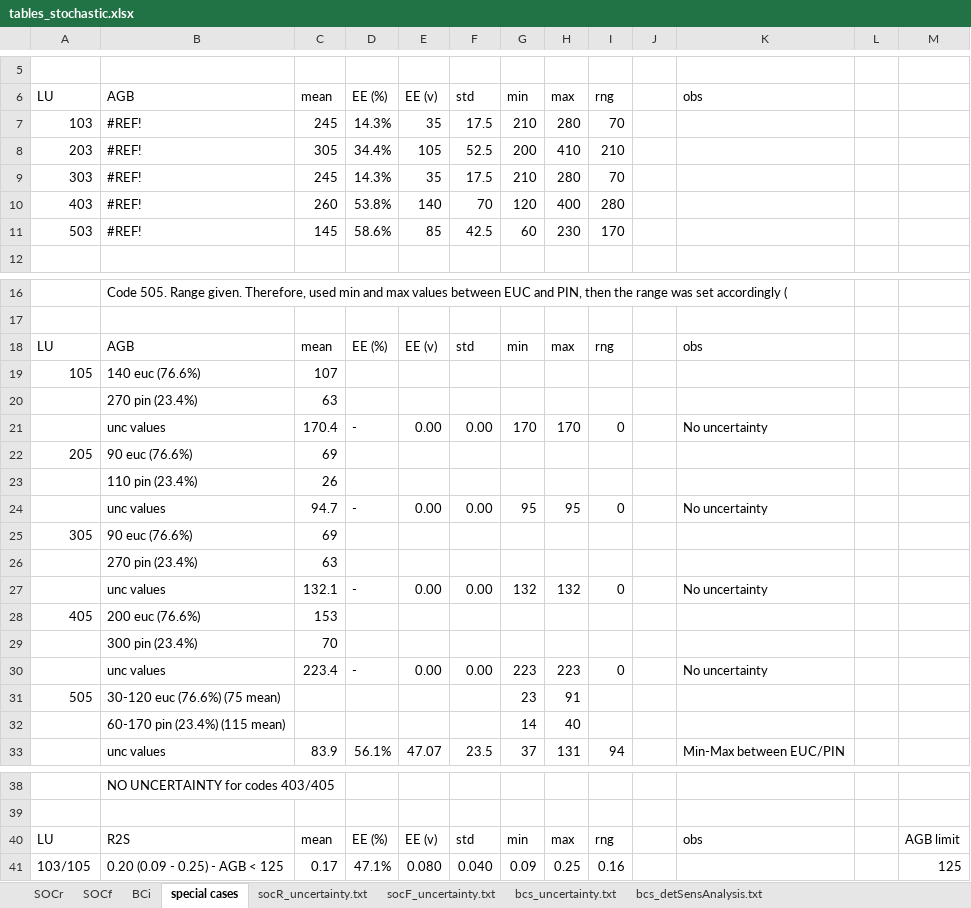
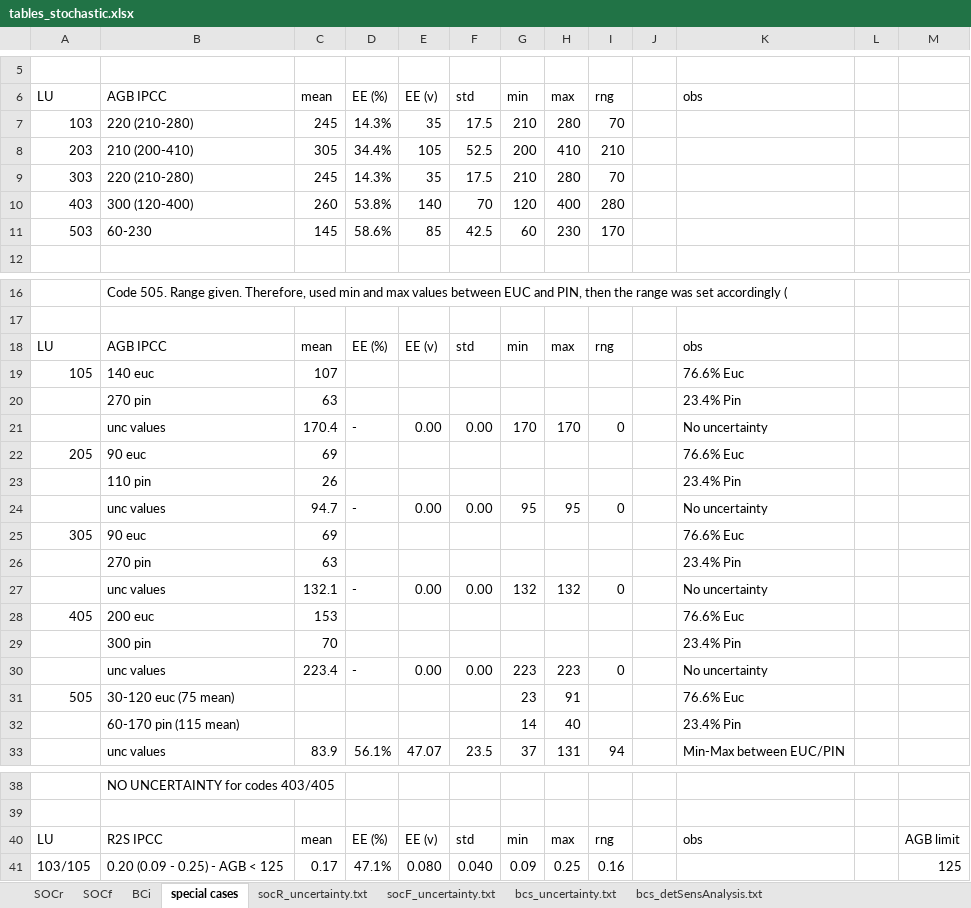
Before and after one commit to JudithVerstegen/PLUC_Brazil_stoch, an Excel workbook: tables_stochastic.xlsx, sheet special cases, drawn as a sheet; only a part is shown, gaps mark what is left out; values as stored, in another font and other column widths than the file's, no cell formats; conditional formats not drawn; removed rows and columns are numbered as before the commit, all else as after; the diff covers the shown part only; the diff names each change by its address in the sheet, - before the commit and + after, or states it on an @@ line.

```diff
--- a/tables_stochastic.xlsx (sheet special cases)
+++ b/tables_stochastic.xlsx (sheet special cases)
-B6: AGB
+B6: AGB IPCC
-B7 (AGB IPCC): #REF!
+B7 (AGB IPCC): 220 (210-280)
-B8 (AGB IPCC): #REF!
+B8 (AGB IPCC): 210 (200-410)
-B9 (AGB IPCC): #REF!
+B9 (AGB IPCC): 220 (210-280)
-B10 (AGB IPCC): #REF!
+B10 (AGB IPCC): 300 (120-400)
-B11 (AGB IPCC): #REF!
+B11 (AGB IPCC): 60-230
-B18 (AGB IPCC): AGB
+B18 (AGB IPCC): AGB IPCC
-B19 (AGB IPCC): 140 euc (76.6%)
+B19 (AGB IPCC): 140 euc
-K19 (obs): (empty)
+K19 (obs): 76.6% Euc
-row 20:  | 270 pin (23.4%) | 63
+row 20:  | 270 pin | 63 |  |  |  |  |  |  |  | 23.4% Pin
-B22 (AGB IPCC): 90 euc (76.6%)
+B22 (AGB IPCC): 90 euc
-K22 (obs): (empty)
+K22 (obs): 76.6% Euc
-row 23:  | 110 pin (23.4%) | 26
+row 23:  | 110 pin | 26 |  |  |  |  |  |  |  | 23.4% Pin
-B25 (AGB IPCC): 90 euc (76.6%)
+B25 (AGB IPCC): 90 euc
-K25 (obs): (empty)
+K25 (obs): 76.6% Euc
-row 26:  | 270 pin (23.4%) | 63
+row 26:  | 270 pin | 63 |  |  |  |  |  |  |  | 23.4% Pin
-B28 (AGB IPCC): 200 euc (76.6%)
+B28 (AGB IPCC): 200 euc
-K28 (obs): (empty)
+K28 (obs): 76.6% Euc
-row 29:  | 300 pin (23.4%) | 70
+row 29:  | 300 pin | 70 |  |  |  |  |  |  |  | 23.4% Pin
-B31 (AGB IPCC): 30-120 euc (76.6%) (75 mean)
+B31 (AGB IPCC): 30-120 euc (75 mean)
-K31 (obs): (empty)
+K31 (obs): 76.6% Euc
-B32 (AGB IPCC): 60-170 pin (23.4%) (115 mean)
+B32 (AGB IPCC): 60-170 pin (115 mean)
-K32 (obs): (empty)
+K32 (obs): 23.4% Pin
-B40 (AGB IPCC): R2S
+B40 (AGB IPCC): R2S IPCC
```
Also changed, not shown: 3 edited cells elsewhere in this sheet, sheet BCi, sheet SOCf, cell formats, formulas that keep their value, 3 other files.
